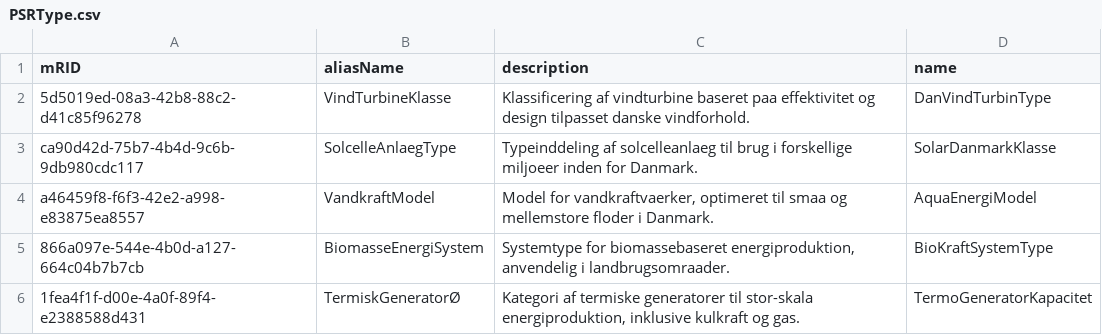
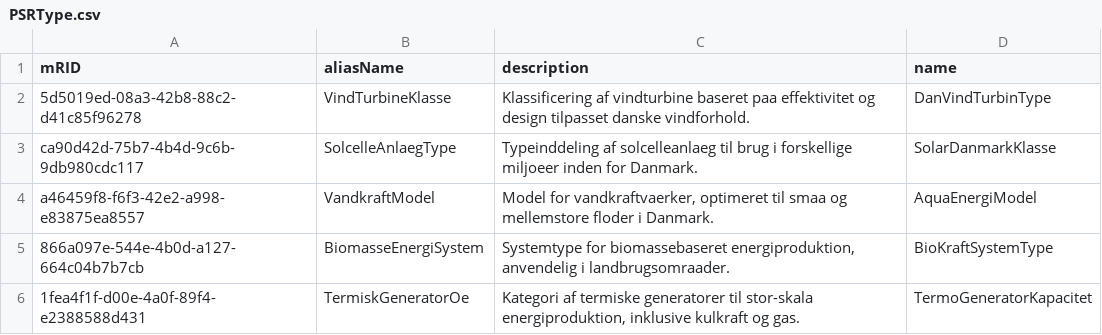
Before and after one commit to Frederikh1/cim_ontology, a CSV file: CIM_Data/PSRType.csv, drawn as a sheet.

Commit message:
Update PSRType.csv

```diff
--- a/CIM_Data/PSRType.csv
+++ b/CIM_Data/PSRType.csv
@@ -5,2 +5,2 @@ a46459f8-f6f3-42e2-a998-e83875ea8557,VandkraftModel,"Model for vandkraftvaerker,
 866a097e-544e-4b0d-a127-664c04b7b7cb,BiomasseEnergiSystem,"Systemtype for biomassebaseret energiproduktion, anvendelig i landbrugsomraader.","BioKraftSystemType"
-1fea4f1f-d00e-4a0f-89f4-e2388588d431,TermiskGeneratorØ,"Kategori af termiske generatorer til stor-skala energiproduktion, inklusive kulkraft og gas.","TermoGeneratorKapacitet"
+1fea4f1f-d00e-4a0f-89f4-e2388588d431,TermiskGeneratorOe,"Kategori af termiske generatorer til stor-skala energiproduktion, inklusive kulkraft og gas.","TermoGeneratorKapacitet"
```
